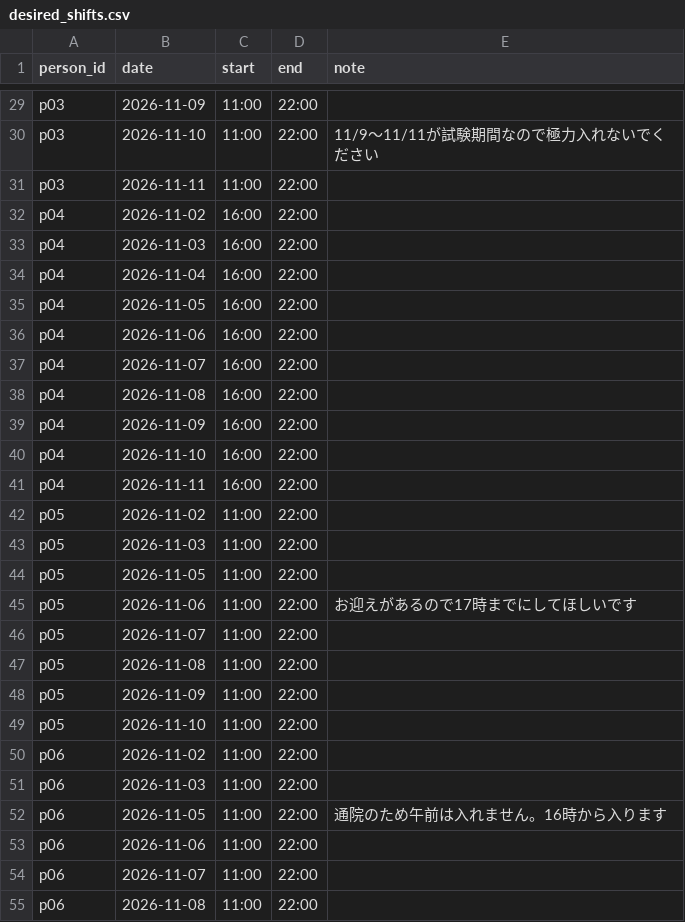
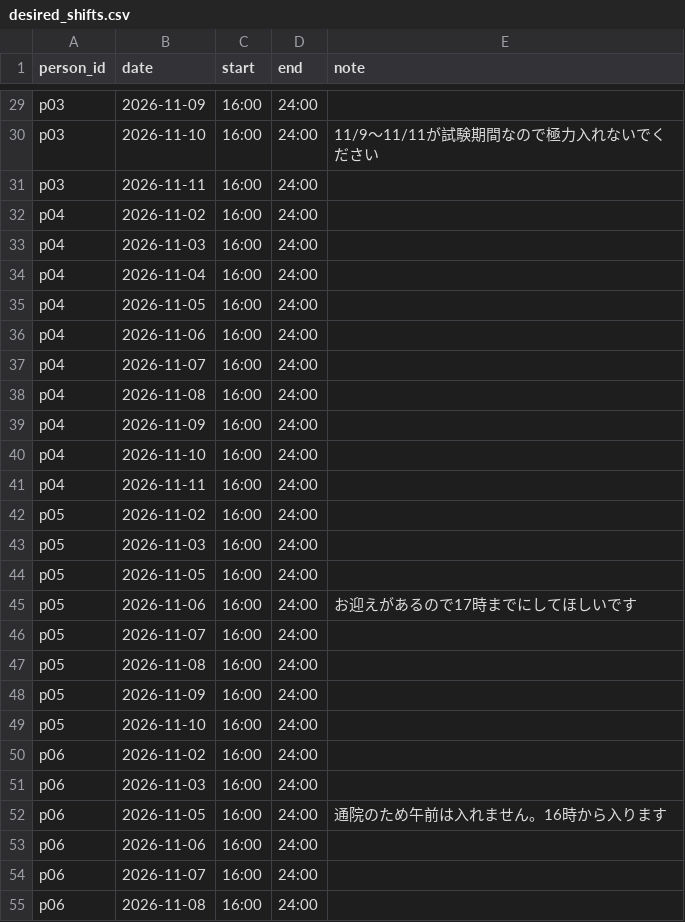
Before and after one commit to tsunamayo723/hackathon-constraint-agent, a CSV file: data/demo/izakaya_late/desired_shifts.csv, drawn as a sheet; only a part is shown, gaps mark what is left out; the diff covers the shown part only; the diff names each change by its address in the sheet, - before the commit and + after, or states it on an @@ line.

```diff
--- a/data/demo/izakaya_late/desired_shifts.csv
+++ b/data/demo/izakaya_late/desired_shifts.csv
-C29:C31 (start): 11:00
+C29:C31 (start): 16:00
-D29:D55 (end): 22:00
+D29:D55 (end): 24:00
-C42:C55 (start): 11:00
+C42:C55 (start): 16:00
```
Also changed, not shown: 134 edited cells elsewhere in this file, data/demo/cafe_easy/desired_shifts.csv, data/demo/cafe_easy/headcounts.csv, 11 other files.
